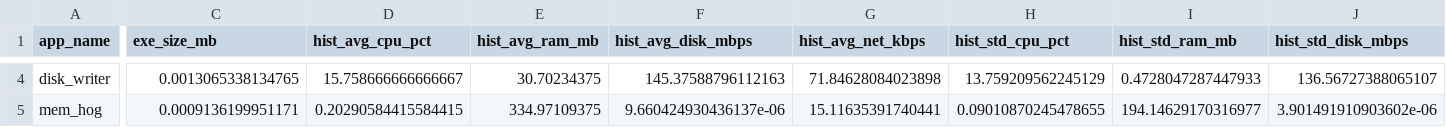
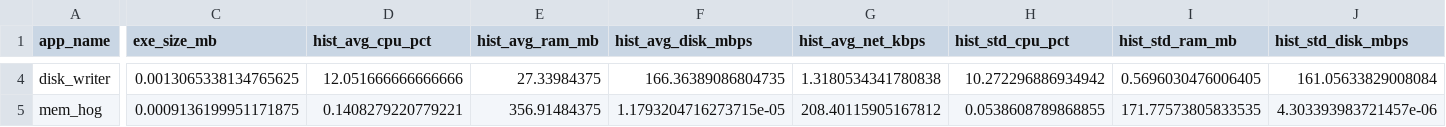
Before and after one commit to asad-zdt/ai-res, a CSV file: data/processed/app_profiles.csv, drawn as a sheet; only a part is shown, gaps mark what is left out; the diff covers the shown part only; the diff names each change by its address in the sheet, - before the commit and + after, or states it on an @@ line.

```diff
--- a/data/processed/app_profiles.csv
+++ b/data/processed/app_profiles.csv
-C4 (exe_size_mb): 0.0013065338134765
+C4 (exe_size_mb): 0.0013065338134765625
-D4 (hist_avg_cpu_pct): 15.758666666666667
+D4 (hist_avg_cpu_pct): 12.051666666666666
-E4 (hist_avg_ram_mb): 30.70234375
+E4 (hist_avg_ram_mb): 27.33984375
-F4 (hist_avg_disk_mbps): 145.37588796112163
+F4 (hist_avg_disk_mbps): 166.36389086804735
-G4 (hist_avg_net_kbps): 71.84628084023898
+G4 (hist_avg_net_kbps): 1.3180534341780838
-H4 (hist_std_cpu_pct): 13.759209562245129
+H4 (hist_std_cpu_pct): 10.272296886934942
-I4 (hist_std_ram_mb): 0.4728047287447933
+I4 (hist_std_ram_mb): 0.5696030476006405
-J4 (hist_std_disk_mbps): 136.56727388065107
+J4 (hist_std_disk_mbps): 161.05633829008084
-C5 (exe_size_mb): 0.0009136199951171
+C5 (exe_size_mb): 0.0009136199951171875
-D5 (hist_avg_cpu_pct): 0.20290584415584415
+D5 (hist_avg_cpu_pct): 0.1408279220779221
-E5 (hist_avg_ram_mb): 334.97109375
+E5 (hist_avg_ram_mb): 356.91484375
-F5 (hist_avg_disk_mbps): 9.660424930436137e-06
+F5 (hist_avg_disk_mbps): 1.1793204716273715e-05
-G5 (hist_avg_net_kbps): 15.11635391740441
+G5 (hist_avg_net_kbps): 208.40115905167812
-H5 (hist_std_cpu_pct): 0.09010870245478655
+H5 (hist_std_cpu_pct): 0.0538608789868855
-I5 (hist_std_ram_mb): 194.14629170316977
+I5 (hist_std_ram_mb): 171.77573805833535
-J5 (hist_std_disk_mbps): 3.901491910903602e-06
+J5 (hist_std_disk_mbps): 4.303393983721457e-06
```
Also changed, not shown: 68 edited cells elsewhere in this file, reports/evaluation_metrics.csv, 34 other files.
